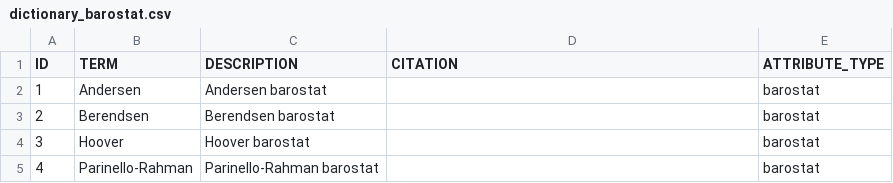
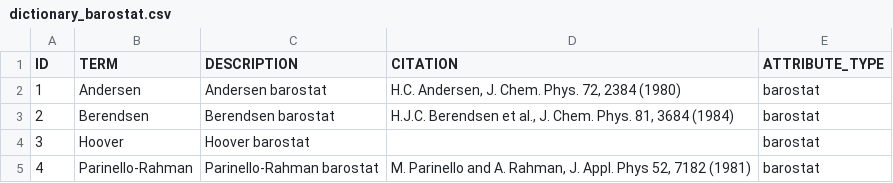
Before and after one commit to jcvthibault/biosim-dictionaries, a CSV file: data/csv/dictionary_barostat.csv, drawn as a sheet.

```diff
--- a/data/csv/dictionary_barostat.csv
+++ b/data/csv/dictionary_barostat.csv
@@ -1,5 +1,5 @@
 ID,TERM,DESCRIPTION,CITATION,ATTRIBUTE_TYPE
-1,"Andersen","Andersen barostat",,barostat
-2,"Berendsen","Berendsen barostat",,barostat
+1,"Andersen","Andersen barostat","H.C. Andersen, J. Chem. Phys. 72, 2384 (1980)",barostat
+2,"Berendsen","Berendsen barostat","H.J.C. Berendsen et al., J. Chem. Phys. 81, 3684 (1984)",barostat
 3,"Hoover","Hoover barostat",,barostat
-4,"Parinello-Rahman","Parinello-Rahman barostat",,barostat
+4,"Parinello-Rahman","Parinello-Rahman barostat","M. Parinello and A. Rahman, J. Appl. Phys 52, 7182 (1981)",barostat
```
Also changed, not shown: data/csv/dictionary_thermostat.csv, 2 other files.
